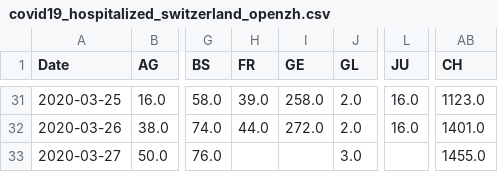
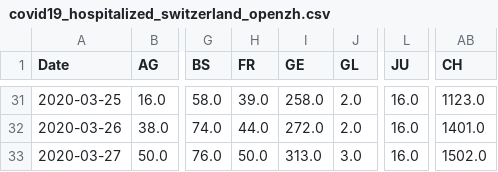
Before and after one commit to stat1x/covid19-cases-switzerland, a CSV file: covid19_hospitalized_switzerland_openzh.csv, drawn as a sheet; only a part is shown, gaps mark what is left out; the diff names each change by its address in the sheet, - before the commit and + after, or states it on an @@ line.

```diff
--- a/covid19_hospitalized_switzerland_openzh.csv
+++ b/covid19_hospitalized_switzerland_openzh.csv
-H33 (FR): (empty)
+H33 (FR): 50.0
-I33 (GE): (empty)
+I33 (GE): 313.0
-L33 (JU): (empty)
+L33 (JU): 16.0
-AB33 (CH): 1455.0
+AB33 (CH): 1502.0
```
Also changed, not shown: covid19_cases_switzerland_openzh.csv, covid19_fatalities_switzerland_openzh.csv, 2 other files.
